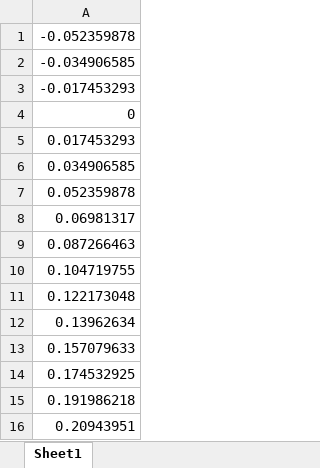
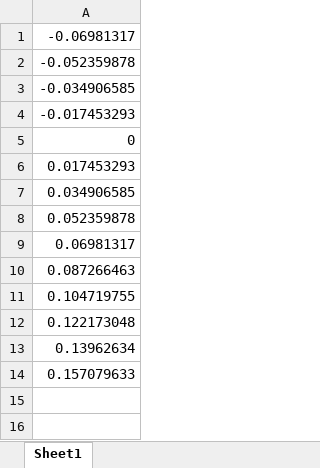
Before and after one commit to Jh0115/Crash-Sat, an Excel workbook: Aero design/Flight sim/hover stage sim - RK4 method/lookupTableAlpha.xlsx, sheet Sheet1, drawn as a sheet; values as stored, in another font and other column widths than the file's, no borders; removed rows and columns are numbered as before the commit, all else as after; the diff names each change by its address in the sheet, - before the commit and + after, or states it on an @@ line.

```diff
--- a/Aero design/Flight sim/hover stage sim - RK4 method/lookupTableAlpha.xlsx (sheet Sheet1)
+++ b/Aero design/Flight sim/hover stage sim - RK4 method/lookupTableAlpha.xlsx (sheet Sheet1)
+row 1: -0.06981317
-row 14: 0.174532925
-row 15: 0.191986218
-row 16: 0.20943951
```
Also changed, not shown: formulas that keep their value, Aero design/Flight sim/hover stage sim - RK4 method/lookupTableCd0.xlsx, Aero design/Flight sim/hover stage sim - RK4 method/lookupTableCl0.xlsx, 26 other files.
